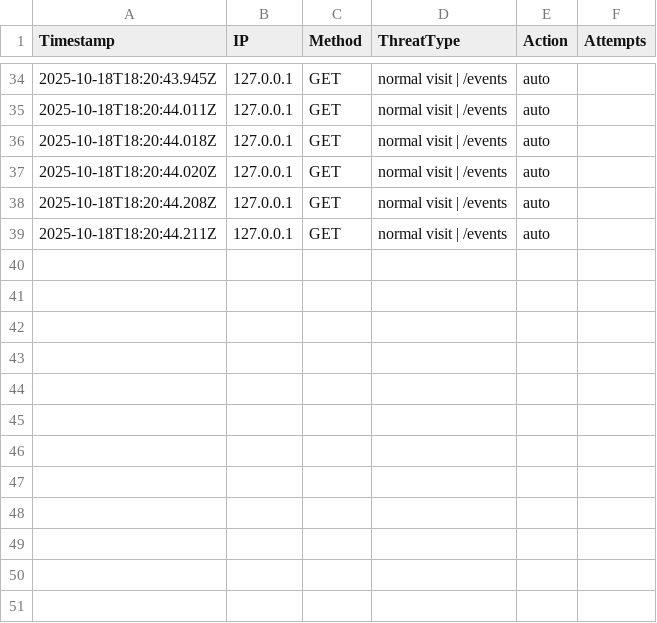
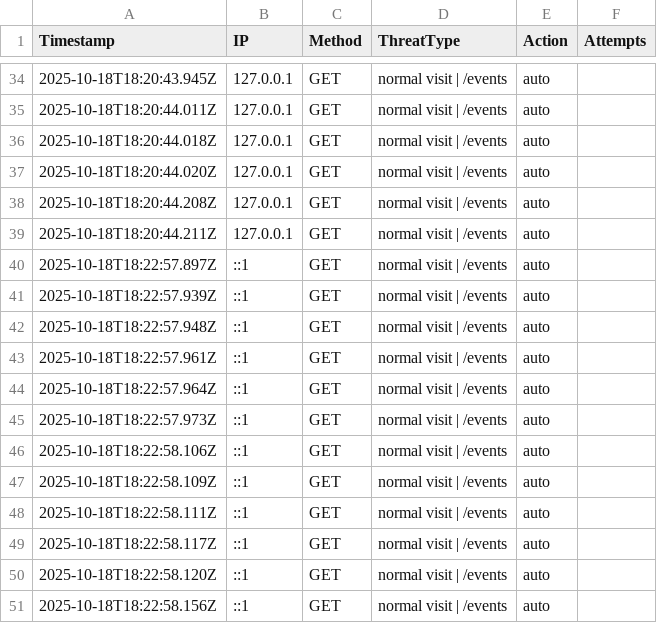
Before and after one commit to etiqotwf/honeypotpro, a CSV file: public/logs/threats.csv, drawn as a sheet; only a part is shown, gaps mark what is left out.

Commit message:
Auto commit before push: 2025-10-18T18:23:01.523Z

```diff
--- a/public/logs/threats.csv
+++ b/public/logs/threats.csv
@@ -39 +39,13 @@ Timestamp,IP,Method,ThreatType,Action,Attempts
 2025-10-18T18:20:44.211Z,127.0.0.1,GET,"normal visit | /events",auto
+2025-10-18T18:22:57.897Z,::1,GET,"normal visit | /events",auto
+2025-10-18T18:22:57.939Z,::1,GET,"normal visit | /events",auto
+2025-10-18T18:22:57.948Z,::1,GET,"normal visit | /events",auto
+2025-10-18T18:22:57.961Z,::1,GET,"normal visit | /events",auto
+2025-10-18T18:22:57.964Z,::1,GET,"normal visit | /events",auto
+2025-10-18T18:22:57.973Z,::1,GET,"normal visit | /events",auto
+2025-10-18T18:22:58.106Z,::1,GET,"normal visit | /events",auto
+2025-10-18T18:22:58.109Z,::1,GET,"normal visit | /events",auto
+2025-10-18T18:22:58.111Z,::1,GET,"normal visit | /events",auto
+2025-10-18T18:22:58.117Z,::1,GET,"normal visit | /events",auto
+2025-10-18T18:22:58.120Z,::1,GET,"normal visit | /events",auto
+2025-10-18T18:22:58.156Z,::1,GET,"normal visit | /events",auto
```
Also changed, not shown: logs/threats.csv, 2 other files.
